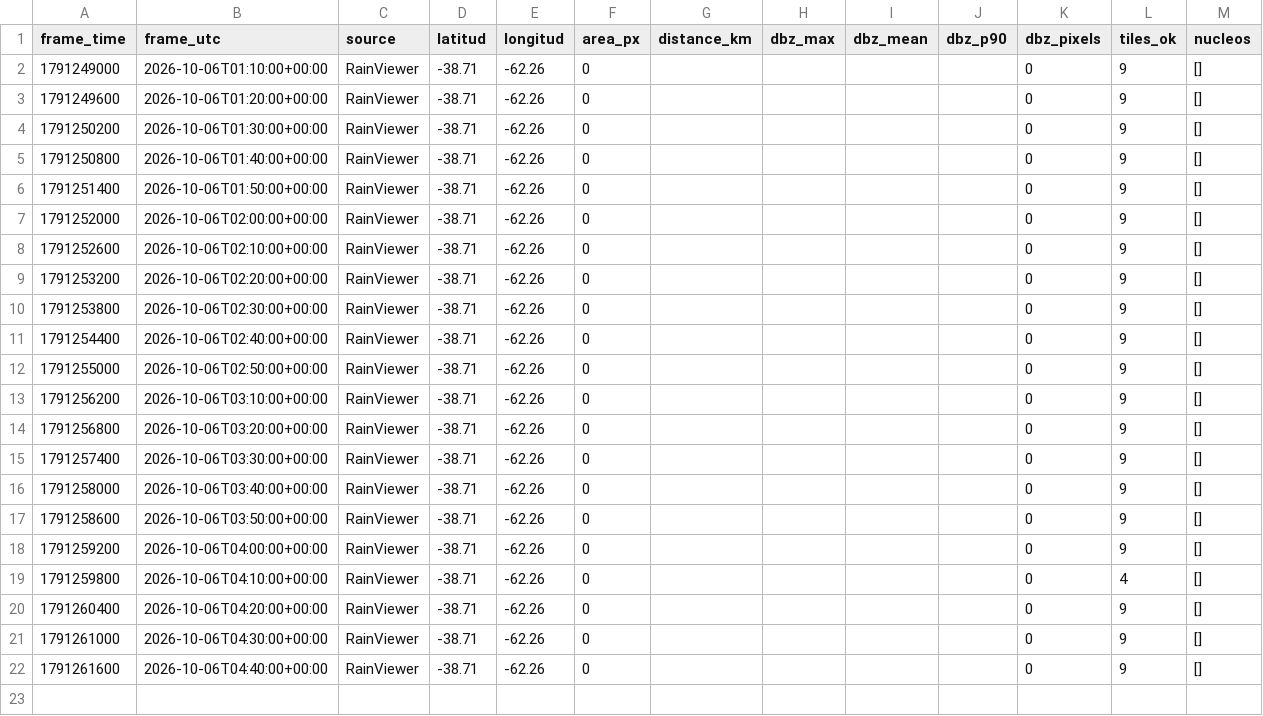
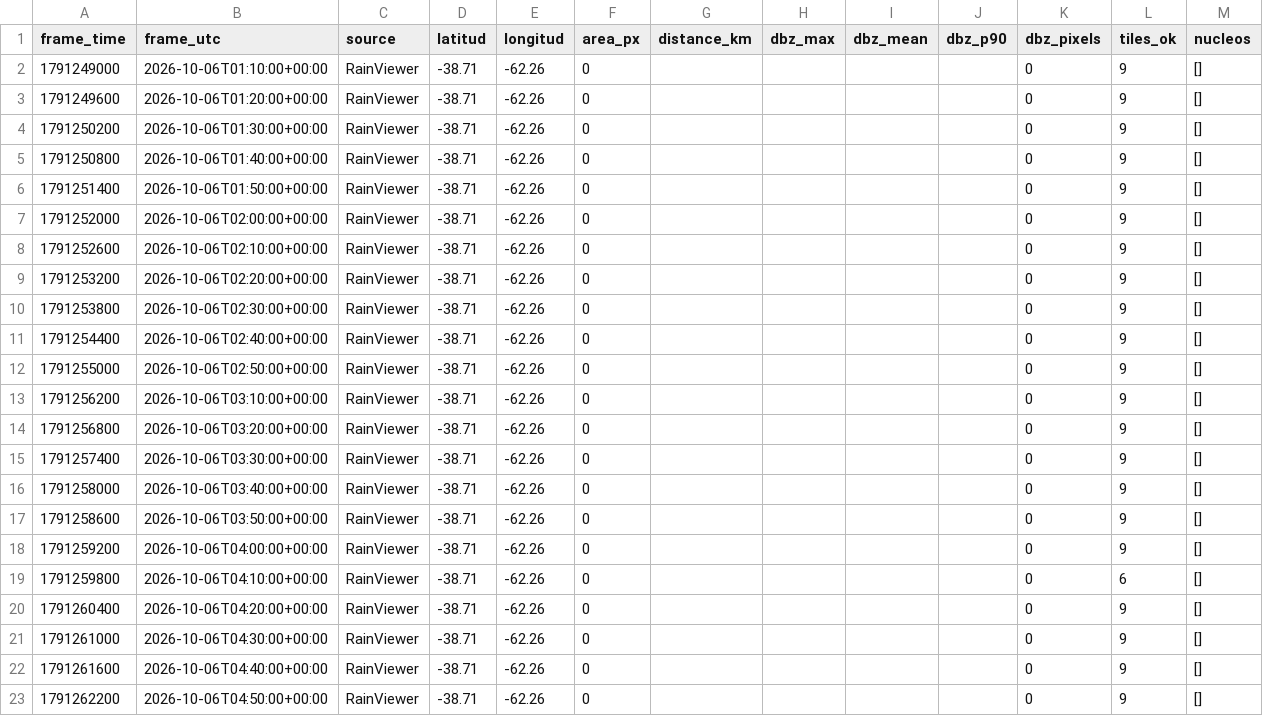
Before and after one commit to lucas12839/Clima-ar, a CSV file: data/radar/radar_features_rainviewer.csv, drawn as a sheet.

Commit message:
radar V7 nowcast

```diff
--- a/data/radar/radar_features_rainviewer.csv
+++ b/data/radar/radar_features_rainviewer.csv
@@ -18,3 +18,3 @@ frame_time,frame_utc,source,latitud,longitud,area_px,distance_km,dbz_max,dbz_mea
 1791259200,2026-10-06T04:00:00+00:00,RainViewer,-38.71,-62.26,0,,,,,0,9,[]
-1791259800,2026-10-06T04:10:00+00:00,RainViewer,-38.71,-62.26,0,,,,,0,4,[]
+1791259800,2026-10-06T04:10:00+00:00,RainViewer,-38.71,-62.26,0,,,,,0,6,[]
 1791260400,2026-10-06T04:20:00+00:00,RainViewer,-38.71,-62.26,0,,,,,0,9,[]
@@ -22 +22,2 @@ frame_time,frame_utc,source,latitud,longitud,area_px,distance_km,dbz_max,dbz_mea
 1791261600,2026-10-06T04:40:00+00:00,RainViewer,-38.71,-62.26,0,,,,,0,9,[]
+1791262200,2026-10-06T04:50:00+00:00,RainViewer,-38.71,-62.26,0,,,,,0,9,[]
```
Also changed, not shown: 2 other files.
